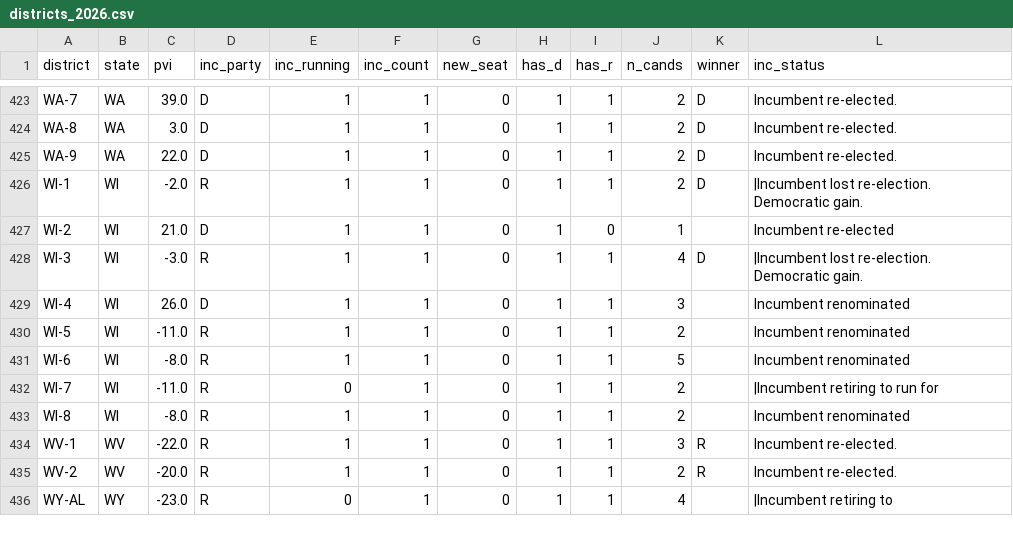
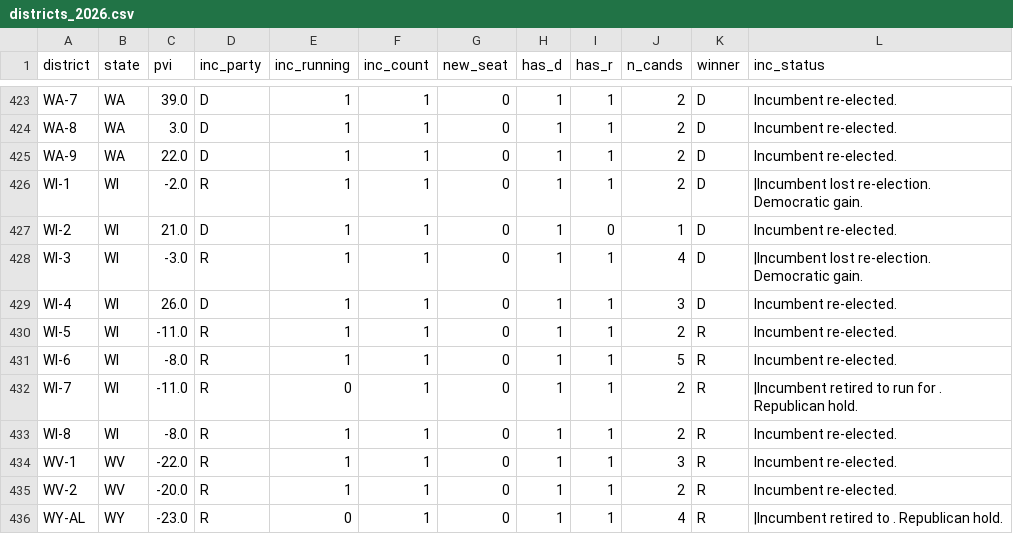
Before and after one commit to elmandalorian-thx/Midterms2026ML, a CSV file: data/raw/districts_2026.csv, drawn as a sheet; only a part is shown, gaps mark what is left out.

```diff
--- a/data/raw/districts_2026.csv
+++ b/data/raw/districts_2026.csv
@@ -426,11 +426,11 @@ WA-9,WA,22.0,D,1,1,0,1,1,2,D,Incumbent re-elected.
 WI-1,WI,-2.0,R,1,1,0,1,1,2,D,|Incumbent lost re-election. Democratic gain.
-WI-2,WI,21.0,D,1,1,0,1,0,1,,Incumbent re-elected
+WI-2,WI,21.0,D,1,1,0,1,0,1,D,Incumbent re-elected.
 WI-3,WI,-3.0,R,1,1,0,1,1,4,D,|Incumbent lost re-election. Democratic gain.
-WI-4,WI,26.0,D,1,1,0,1,1,3,,Incumbent renominated
-WI-5,WI,-11.0,R,1,1,0,1,1,2,,Incumbent renominated
-WI-6,WI,-8.0,R,1,1,0,1,1,5,,Incumbent renominated
-WI-7,WI,-11.0,R,0,1,0,1,1,2,,|Incumbent retiring to run for
-WI-8,WI,-8.0,R,1,1,0,1,1,2,,Incumbent renominated
+WI-4,WI,26.0,D,1,1,0,1,1,3,D,Incumbent re-elected.
+WI-5,WI,-11.0,R,1,1,0,1,1,2,R,Incumbent re-elected.
+WI-6,WI,-8.0,R,1,1,0,1,1,5,R,Incumbent re-elected.
+WI-7,WI,-11.0,R,0,1,0,1,1,2,R,|Incumbent retired to run for . Republican hold.
+WI-8,WI,-8.0,R,1,1,0,1,1,2,R,Incumbent re-elected.
 WV-1,WV,-22.0,R,1,1,0,1,1,3,R,Incumbent re-elected.
 WV-2,WV,-20.0,R,1,1,0,1,1,2,R,Incumbent re-elected.
-WY-AL,WY,-23.0,R,0,1,0,1,1,4,,|Incumbent retiring to
+WY-AL,WY,-23.0,R,0,1,0,1,1,4,R,|Incumbent retired to . Republican hold.
```
Also changed, not shown: 1 other file.
